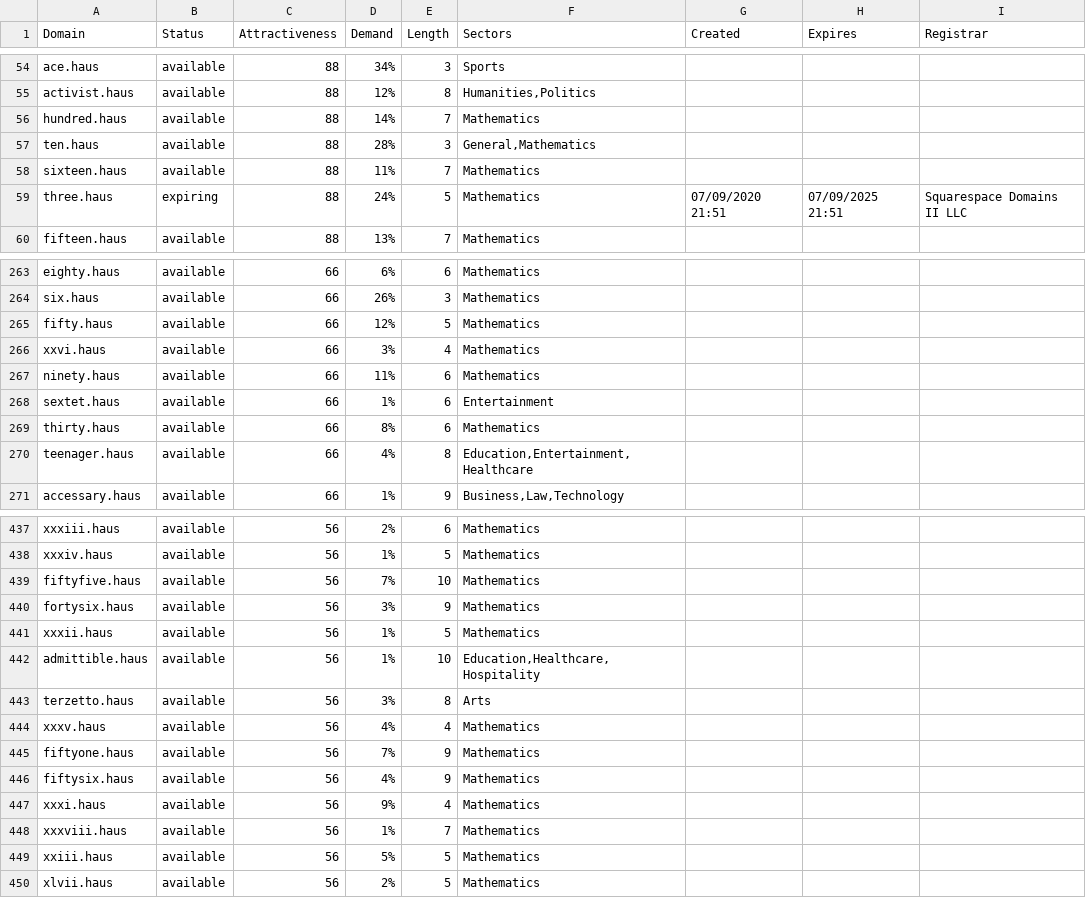
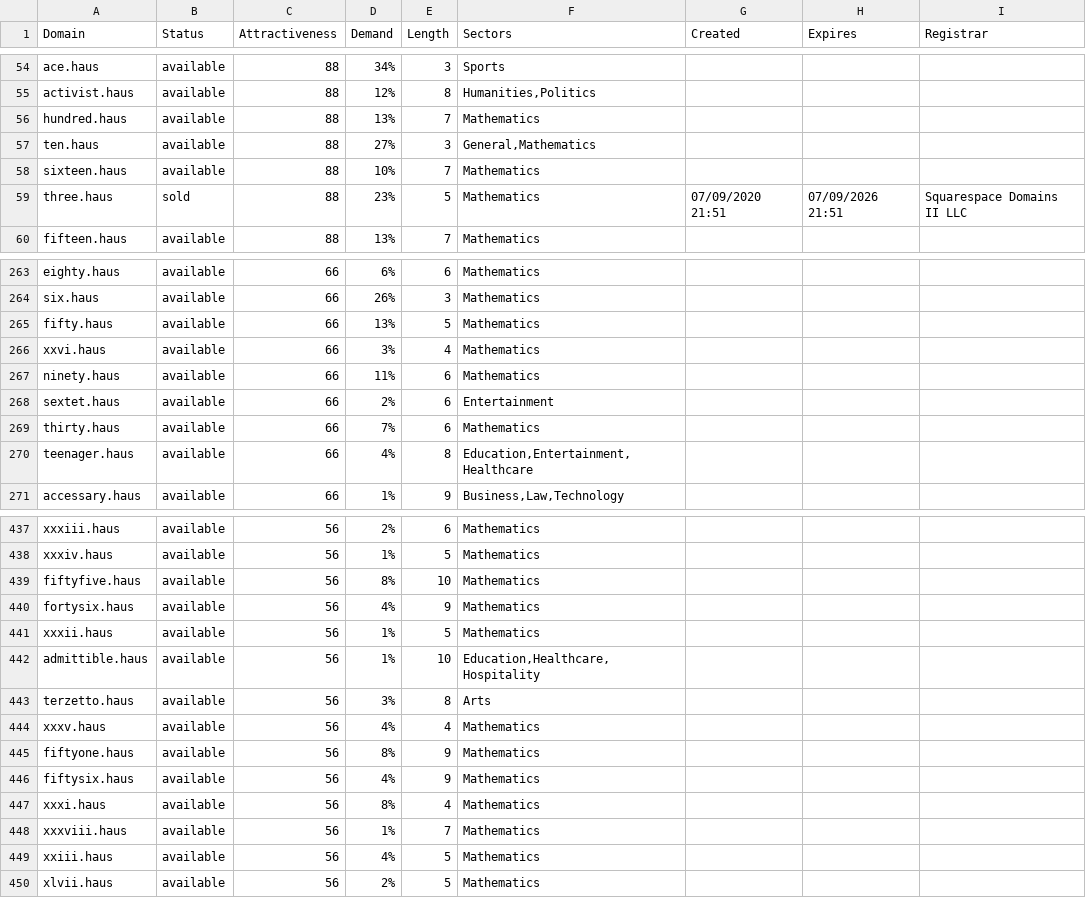
Before and after one commit to UniqueDomains/haus-oneword-domains, a CSV file: haus.csv, drawn as a sheet; only a part is shown, gaps mark what is left out; the diff covers the shown part only.

Commit message:
Domains update

```diff
--- a/haus.csv
+++ b/haus.csv
@@ -55,6 +55,6 @@ ace.haus,available,88,34%,3,Sports,,,
 activist.haus,available,88,12%,8,"Humanities,Politics",,,
-hundred.haus,available,88,14%,7,Mathematics,,,
-ten.haus,available,88,28%,3,"General,Mathematics",,,
-sixteen.haus,available,88,11%,7,Mathematics,,,
-three.haus,expiring,88,24%,5,Mathematics,07/09/2020 21:51,07/09/2025 21:51,Squarespace Domains II LLC
+hundred.haus,available,88,13%,7,Mathematics,,,
+ten.haus,available,88,27%,3,"General,Mathematics",,,
+sixteen.haus,available,88,10%,7,Mathematics,,,
+three.haus,sold,88,23%,5,Mathematics,07/09/2020 21:51,07/09/2026 21:51,Squarespace Domains II LLC
 fifteen.haus,available,88,13%,7,Mathematics,,,
@@ -264,7 +264,7 @@ eighty.haus,available,66,6%,6,Mathematics,,,
 six.haus,available,66,26%,3,Mathematics,,,
-fifty.haus,available,66,12%,5,Mathematics,,,
+fifty.haus,available,66,13%,5,Mathematics,,,
 xxvi.haus,available,66,3%,4,Mathematics,,,
 ninety.haus,available,66,11%,6,Mathematics,,,
-sextet.haus,available,66,1%,6,Entertainment,,,
-thirty.haus,available,66,8%,6,Mathematics,,,
+sextet.haus,available,66,2%,6,Entertainment,,,
+thirty.haus,available,66,7%,6,Mathematics,,,
 teenager.haus,available,66,4%,8,"Education,Entertainment,Healthcare",,,
@@ -438,4 +438,4 @@ xxxiii.haus,available,56,2%,6,Mathematics,,,
 xxxiv.haus,available,56,1%,5,Mathematics,,,
-fiftyfive.haus,available,56,7%,10,Mathematics,,,
-fortysix.haus,available,56,3%,9,Mathematics,,,
+fiftyfive.haus,available,56,8%,10,Mathematics,,,
+fortysix.haus,available,56,4%,9,Mathematics,,,
 xxxii.haus,available,56,1%,5,Mathematics,,,
@@ -444,7 +444,7 @@ terzetto.haus,available,56,3%,8,Arts,,,
 xxxv.haus,available,56,4%,4,Mathematics,,,
-fiftyone.haus,available,56,7%,9,Mathematics,,,
+fiftyone.haus,available,56,8%,9,Mathematics,,,
 fiftysix.haus,available,56,4%,9,Mathematics,,,
-xxxi.haus,available,56,9%,4,Mathematics,,,
+xxxi.haus,available,56,8%,4,Mathematics,,,
 xxxviii.haus,available,56,1%,7,Mathematics,,,
-xxiii.haus,available,56,5%,5,Mathematics,,,
+xxiii.haus,available,56,4%,5,Mathematics,,,
 xlvii.haus,available,56,2%,5,Mathematics,,,
```
Also changed, not shown: 47 edited cells elsewhere in this file, 2 other files.
